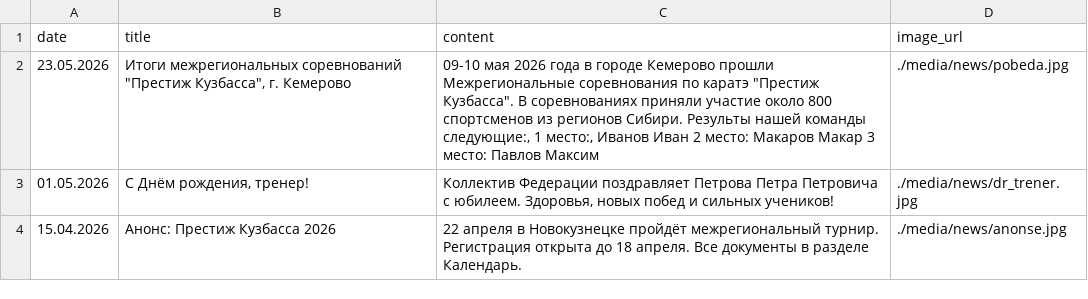
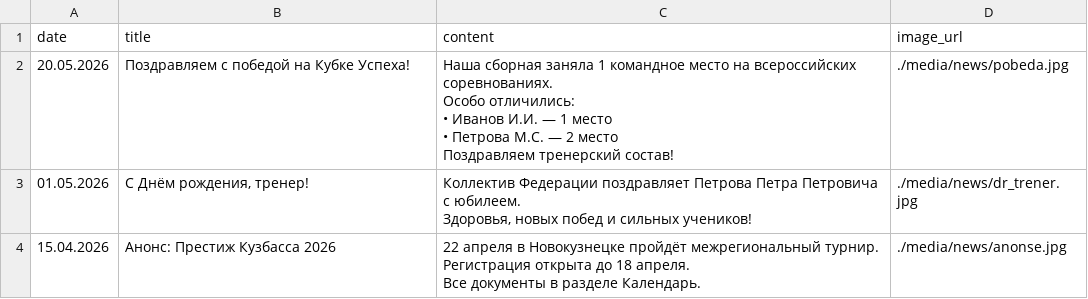
Before and after one commit to matveich877/FKN_NVKZ, a CSV file: data/news.csv, drawn as a sheet.

Commit message:
Add files via upload

```diff
--- a/data/news.csv
+++ b/data/news.csv
@@ -1,4 +1,15 @@
 date,title,content,image_url
-23.05.2026,"Итоги межрегиональных соревнований ""Престиж Кузбасса"", г. Кемерово","09-10 мая 2026 года в городе Кемерово прошли Межрегиональные соревнования по каратэ ""Престиж Кузбасса"". В соревнованиях приняли участие около 800 спортсменов из регионов Сибири. Результы нашей команды следующие:, 1 место:, Иванов Иван 2 место: Макаров Макар 3 место: Павлов Максим",./media/news/pobeda.jpg
-01.05.2026,"С Днём рождения, тренер!","Коллектив Федерации поздравляет Петрова Петра Петровича с юбилеем. Здоровья, новых побед и сильных учеников!",./media/news/dr_trener.jpg
-15.04.2026,Анонс: Престиж Кузбасса 2026,22 апреля в Новокузнецке пройдёт межрегиональный турнир. Регистрация открыта до 18 апреля. Все документы в разделе Календарь.,./media/news/anonse.jpg
+20.05.2026,"Поздравляем с победой на Кубке Успеха!","Наша сборная заняла 1 командное место на всероссийских соревнованиях.
+
+Особо отличились:
+• Иванов И.И. — 1 место
+• Петрова М.С. — 2 место
+
+Поздравляем тренерский состав!",./media/news/pobeda.jpg
+01.05.2026,"С Днём рождения, тренер!","Коллектив Федерации поздравляет Петрова Петра Петровича с юбилеем.
+
+Здоровья, новых побед и сильных учеников!",./media/news/dr_trener.jpg
+15.04.2026,"Анонс: Престиж Кузбасса 2026","22 апреля в Новокузнецке пройдёт межрегиональный турнир.
+
+Регистрация открыта до 18 апреля.
+Все документы в разделе Календарь.",./media/news/anonse.jpg
```
